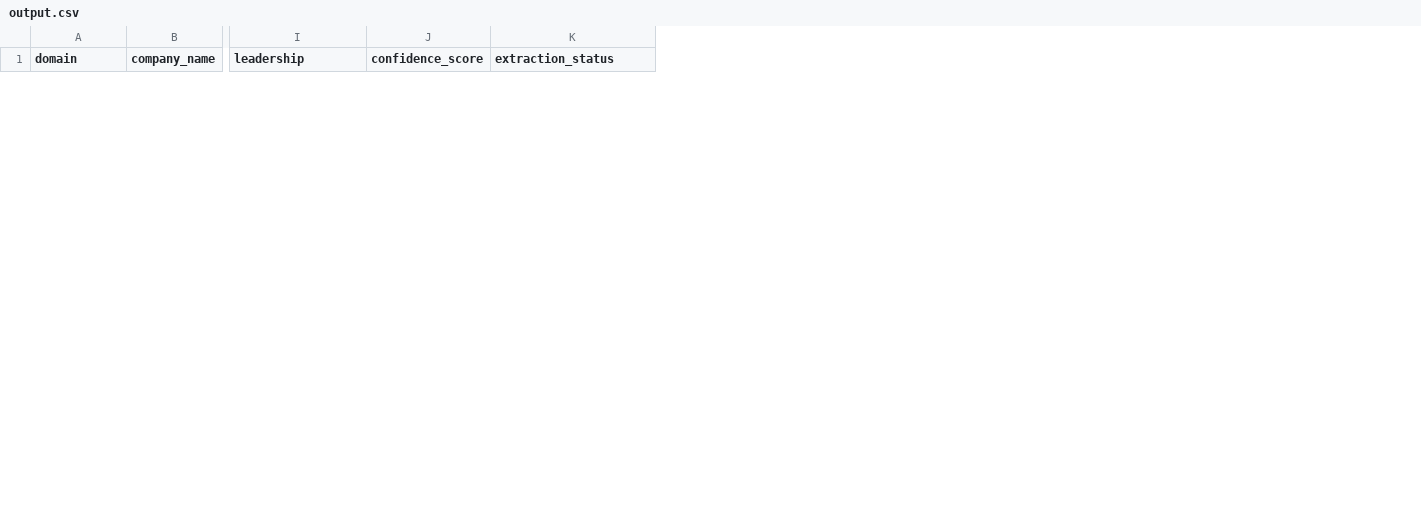
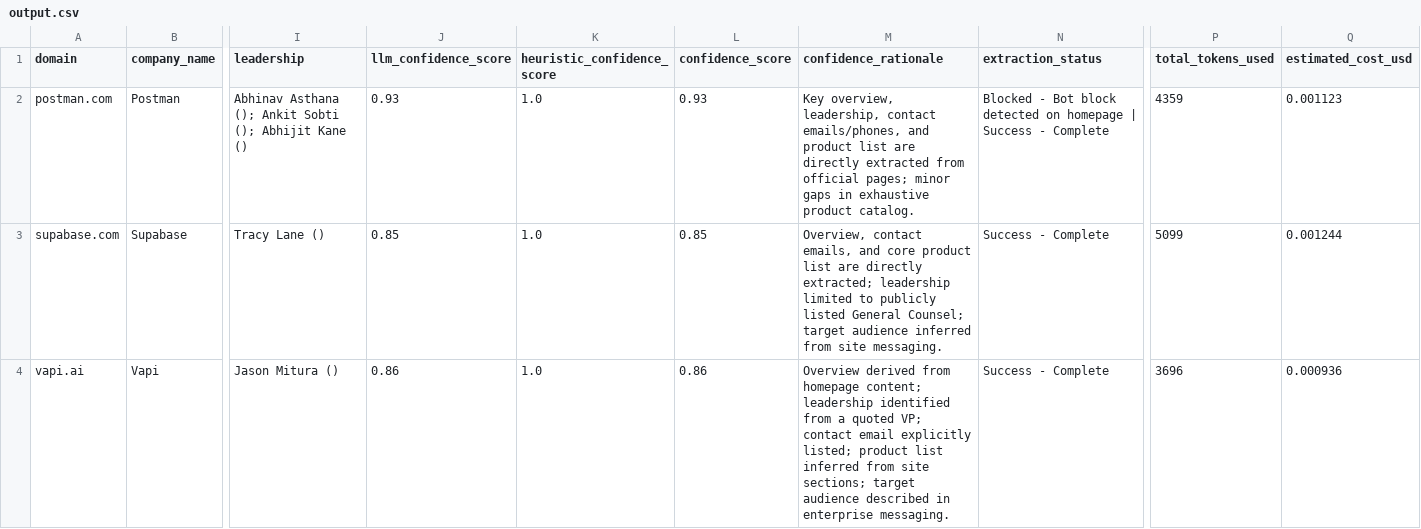
Before and after one commit to Dinesh-Sharma2004/Lead_Enrichment_Agent, a CSV file: output.csv, drawn as a sheet; only a part is shown, gaps mark what is left out; rows hold the shown columns only; the diff covers the shown part only; the diff names each change by its address in the sheet, - before the commit and + after, or states it on an @@ line.

Commit message:
Refactor scraping architecture, structured LLM tool-calling, resilience & output deliverables

```diff
--- a/output.csv
+++ b/output.csv
+column J (llm_confidence_score), empty
+column K (heuristic_confidence_score), empty
+column M (confidence_rationale), empty
+column P (total_tokens_used), empty
+column Q (estimated_cost_usd), empty
+row 2: postman.com | Postman | Abhinav Asthana (); Ankit Sobti (); Abhijit Kane () | 0.93 | 1.0 | 0.93 | Key overview, leadership, contact emails/phones, and product list are directly extracted from official pages; minor gaps in exhaustive product catalog. | Blocked - Bot block detected on homepage | Success - Complete | 4359 | 0.001123
+row 3: supabase.com | Supabase | Tracy Lane () | 0.85 | 1.0 | 0.85 | Overview, contact emails, and core product list are directly extracted; leadership limited to publicly listed General Counsel; target audience inferred from site messaging. | Success - Complete | 5099 | 0.001244
+row 4: vapi.ai | Vapi | Jason Mitura () | 0.86 | 1.0 | 0.86 | Overview derived from homepage content; leadership identified from a quoted VP; contact email explicitly listed; product list inferred from site sections; target audience described in enterprise messaging. | Success - Complete | 3696 | 0.000936
```
Also changed, not shown: 2 removed rows elsewhere in this file, 19 other files.
